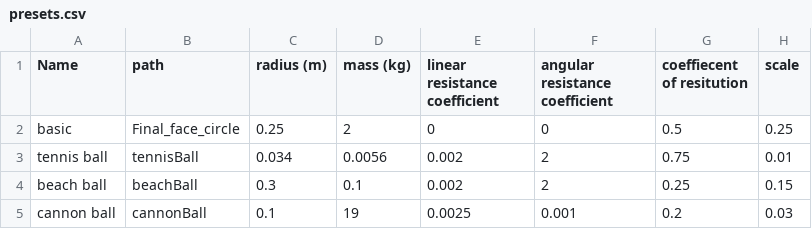
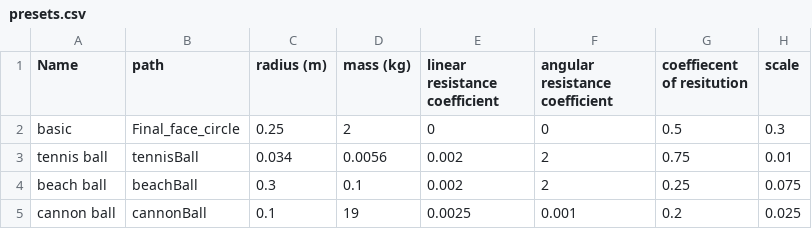
Before and after one commit to Oliver-Ty789/ProjectilePlayground, a CSV file: ProjectilePlayground/presets.csv, drawn as a sheet.

```diff
--- a/ProjectilePlayground/presets.csv
+++ b/ProjectilePlayground/presets.csv
@@ -1,5 +1,5 @@
 Name,path,radius (m),mass (kg),linear resistance coefficient,angular resistance coefficient,coeffiecent of resitution ,scale
-basic,Final_face_circle,0.25,2,0,0,0.5,0.25
+basic,Final_face_circle,0.25,2,0,0,0.5,0.3
 tennis ball,tennisBall,0.034,0.0056,0.002,2,0.75,0.01
-beach ball,beachBall,0.3,0.1,0.002,2,0.25,0.15
-cannon ball,cannonBall,0.1,19,0.0025,0.001,0.2,0.03
+beach ball,beachBall,0.3,0.1,0.002,2,0.25,0.075
+cannon ball,cannonBall,0.1,19,0.0025,0.001,0.2,0.025
```
Also changed, not shown: 12 other files.
